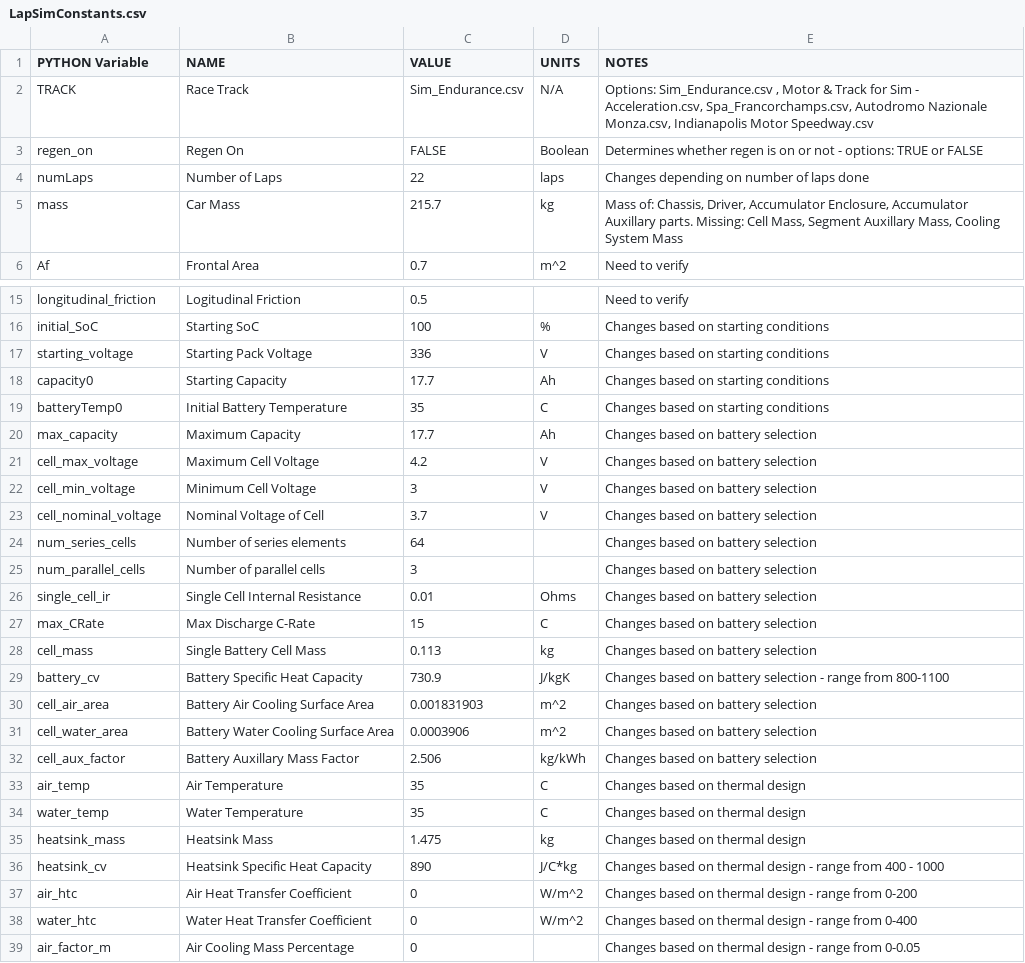
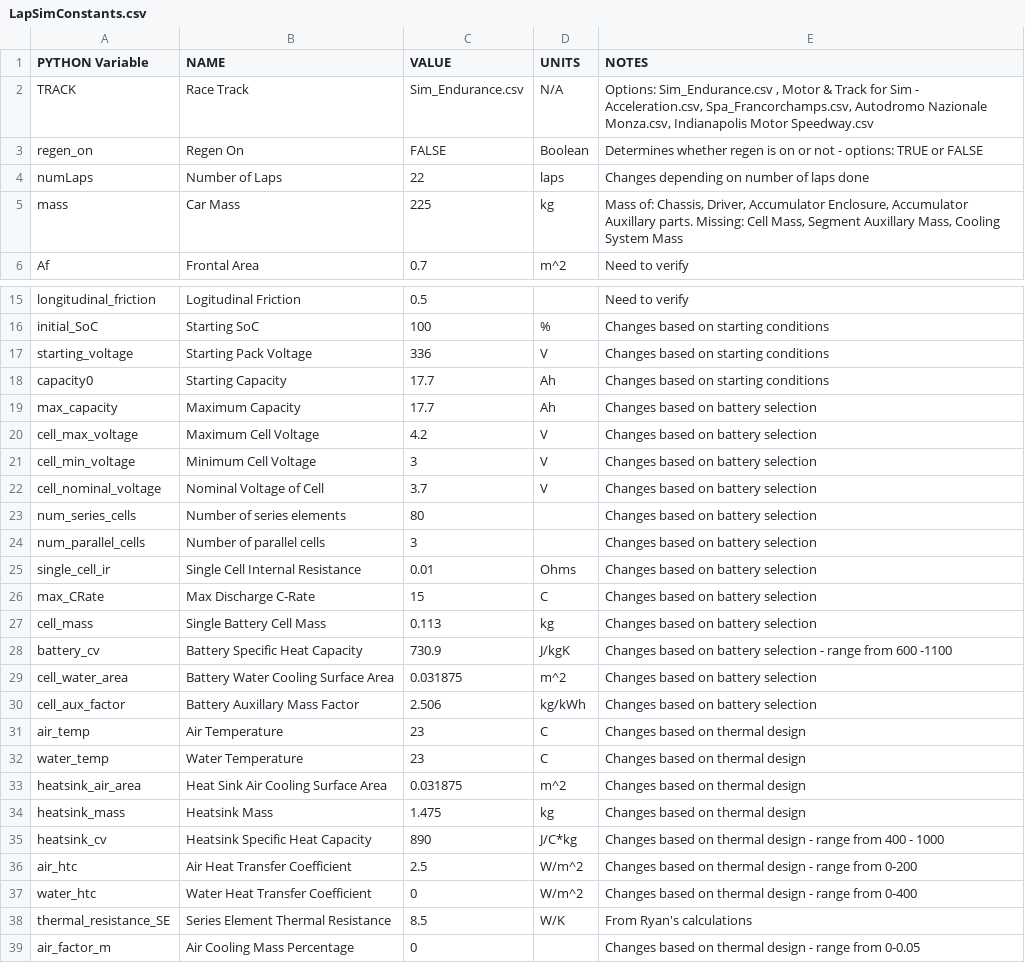
Before and after one commit to UBCFormulaElectric/LapSim, a CSV file: LapSimConstants.csv, drawn as a sheet; only a part is shown, gaps mark what is left out; the diff covers the shown part only.

```diff
--- a/LapSimConstants.csv
+++ b/LapSimConstants.csv
@@ -4,3 +4,3 @@ regen_on,Regen On,FALSE,Boolean,Determines whether regen is on or not - options:
 numLaps,Number of Laps,22,laps,Changes depending on number of laps done
-mass,Car Mass,215.7,kg,"Mass of: Chassis, Driver, Accumulator Enclosure, Accumulator Auxillary parts. Missing: Cell Mass, Segment Auxillary Mass, Cooling System Mass"
+mass,Car Mass,225,kg,"Mass of: Chassis, Driver, Accumulator Enclosure, Accumulator Auxillary parts. Missing: Cell Mass, Segment Auxillary Mass, Cooling System Mass"
 Af,Frontal Area,0.7,m^2,Need to verify
@@ -18,3 +18,2 @@ starting_voltage,Starting Pack Voltage,336,V,Changes based on starting condition
 capacity0,Starting Capacity,17.7,Ah,Changes based on starting conditions
-batteryTemp0,Initial Battery Temperature,35,C,Changes based on starting conditions
 max_capacity,Maximum Capacity,17.7,Ah,Changes based on battery selection
@@ -23,3 +22,3 @@ cell_min_voltage,Minimum Cell Voltage,3,V,Changes based on battery selection
 cell_nominal_voltage,Nominal Voltage of Cell,3.7,V,Changes based on battery selection
-num_series_cells,Number of series elements,64,,Changes based on battery selection
+num_series_cells,Number of series elements,80,,Changes based on battery selection
 num_parallel_cells,Number of parallel cells,3,,Changes based on battery selection
@@ -28,12 +27,13 @@ max_CRate,Max Discharge C-Rate,15,C,Changes based on battery selection
 cell_mass,Single Battery Cell Mass,0.113,kg,Changes based on battery selection
-battery_cv,Battery Specific Heat Capacity,730.9,J/kgK,Changes based on battery selection - range from 800-1100
-cell_air_area,Battery Air Cooling Surface Area,0.001831903,m^2,Changes based on battery selection
-cell_water_area,Battery Water Cooling Surface Area,0.0003906,m^2,Changes based on battery selection
+battery_cv,Battery Specific Heat Capacity,730.9,J/kgK,Changes based on battery selection - range from 600 -1100
+cell_water_area,Battery Water Cooling Surface Area,0.031875,m^2,Changes based on battery selection
 cell_aux_factor,Battery Auxillary Mass Factor,2.506,kg/kWh,Changes based on battery selection
-air_temp,Air Temperature,35,C,Changes based on thermal design
-water_temp,Water Temperature ,35,C,Changes based on thermal design
+air_temp,Air Temperature,23,C,Changes based on thermal design
+water_temp,Water Temperature ,23,C,Changes based on thermal design
+heatsink_air_area,Heat Sink Air Cooling Surface Area,0.031875,m^2,Changes based on thermal design
 heatsink_mass,Heatsink Mass,1.475,kg,Changes based on thermal design
 heatsink_cv,Heatsink Specific Heat Capacity,890,J/C*kg,Changes based on thermal design - range from 400 - 1000
-air_htc,Air Heat Transfer Coefficient,0,W/m^2,Changes based on thermal design - range from 0-200
+air_htc,Air Heat Transfer Coefficient,2.5,W/m^2,Changes based on thermal design - range from 0-200
 water_htc,Water Heat Transfer Coefficient,0,W/m^2,Changes based on thermal design - range from 0-400
+thermal_resistance_SE,Series Element Thermal Resistance,8.5,W/K,From Ryan's calculations
 air_factor_m,Air Cooling Mass Percentage,0,,Changes based on thermal design - range from 0-0.05
```
Also changed, not shown: 1 edited cell elsewhere in this file, 6 other files.
